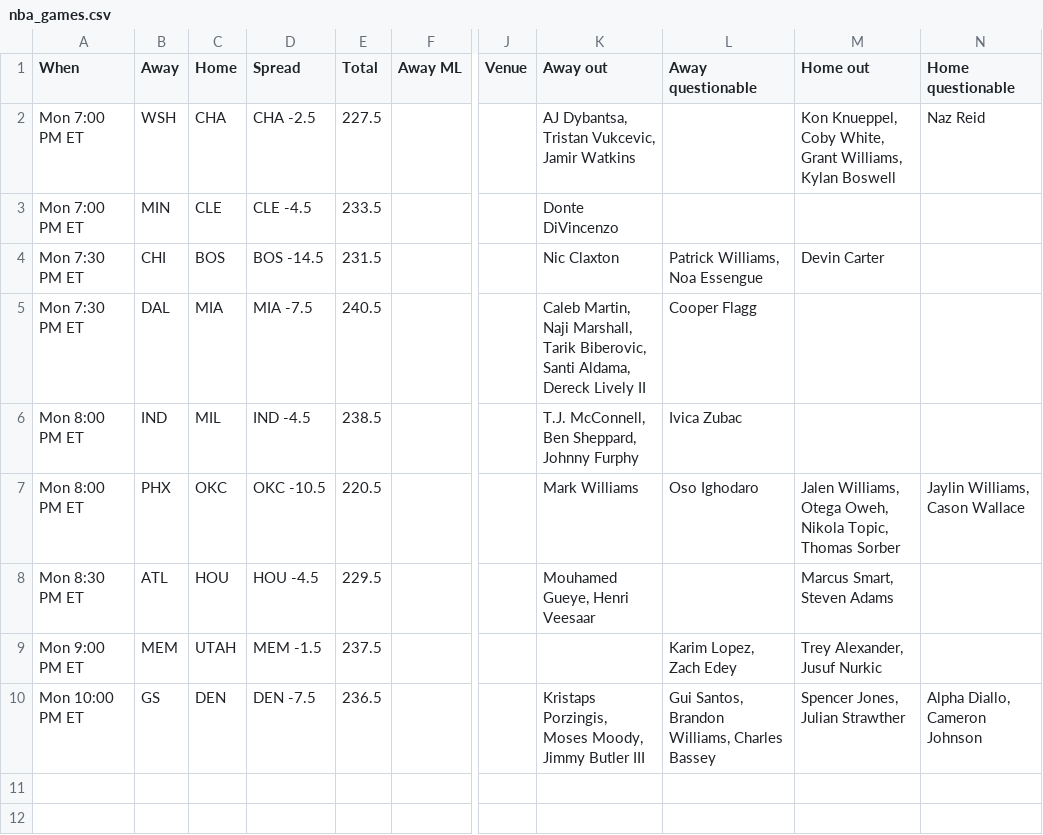
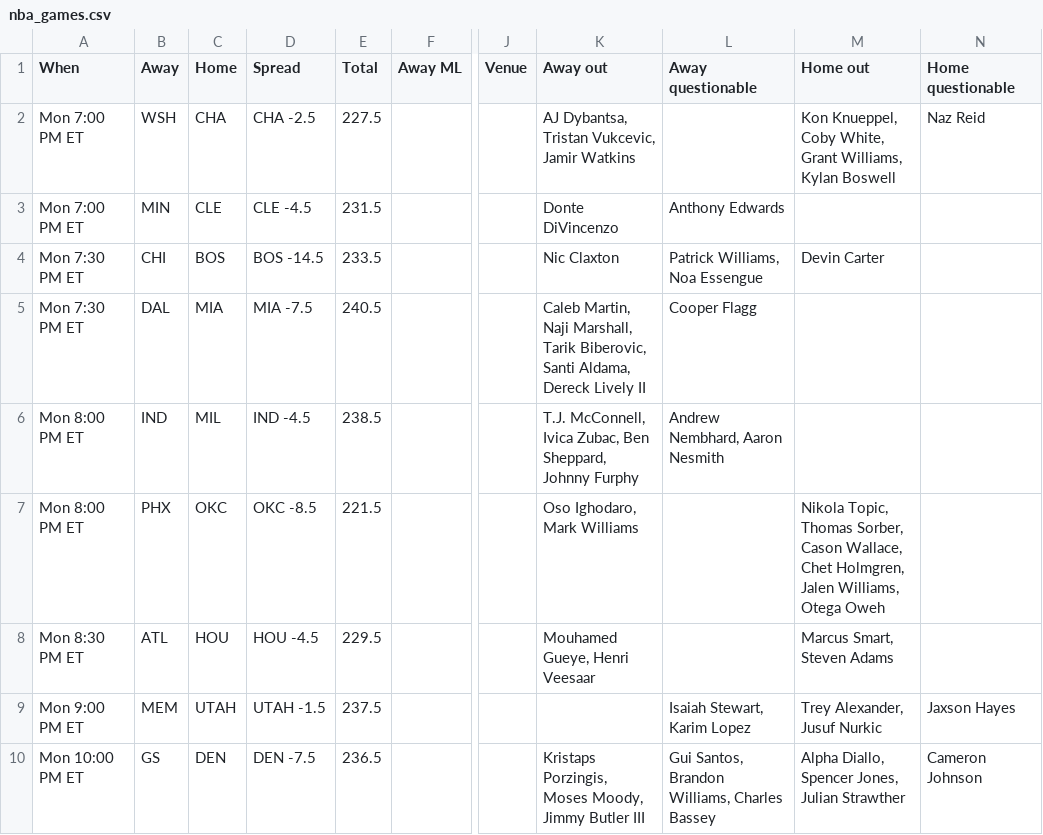
Before and after one commit to ECC370/stats, a CSV file: data/nba_games.csv, drawn as a sheet; only a part is shown, gaps mark what is left out; the diff names each change by its address in the sheet, - before the commit and + after, or states it on an @@ line.

```diff
--- a/data/nba_games.csv
+++ b/data/nba_games.csv
-E3 (Total): 233.5
+E3 (Total): 231.5
-L3 (Away questionable): (empty)
+L3 (Away questionable): Anthony Edwards
-E4 (Total): 231.5
+E4 (Total): 233.5
-K6 (Away out): T.J. McConnell, Ben Sheppard,…
+K6 (Away out): T.J. McConnell, Ivica Zubac, Ben Sheppard,…
-L6 (Away questionable): Ivica Zubac
+L6 (Away questionable): Andrew Nembhard, Aaron Nesmith
-D7 (Spread): OKC -10.5
+D7 (Spread): OKC -8.5
-E7 (Total): 220.5
+E7 (Total): 221.5
-K7 (Away out): Mark Williams
+K7 (Away out): Oso Ighodaro, Mark Williams
-L7 (Away questionable): Oso Ighodaro
+L7 (Away questionable): (empty)
-M7 (Home out): Jalen Williams, Otega Oweh, Nikola Topic, Thomas Sorber
+M7 (Home out): Nikola Topic, Thomas Sorber, Cason Wallace, Chet Holmgren, Jalen Williams, Otega Oweh
-N7 (Home questionable): Jaylin Williams, Cason Wallace
+N7 (Home questionable): (empty)
-D9 (Spread): MEM -1.5
+D9 (Spread): UTAH -1.5
-L9 (Away questionable): Karim Lopez, Zach Edey
+L9 (Away questionable): Isaiah Stewart, Karim Lopez
-N9 (Home questionable): (empty)
+N9 (Home questionable): Jaxson Hayes
-M10 (Home out): Spencer Jones, Julian Strawther
+M10 (Home out): Alpha Diallo, Spencer Jones, Julian Strawther
-N10 (Home questionable): Alpha Diallo, Cameron Johnson
+N10 (Home questionable): Cameron Johnson
```
Also changed, not shown: data/nba_injuries.csv, data/nba_slate.csv, 5 other files.
